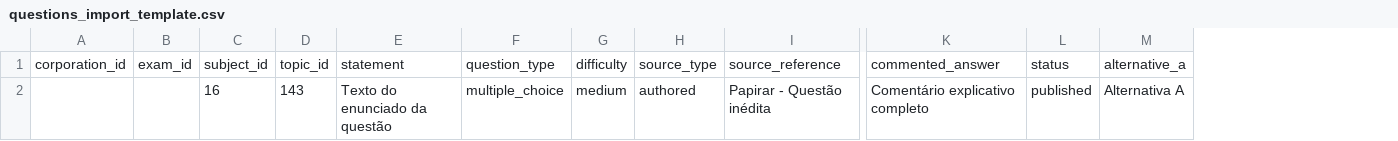
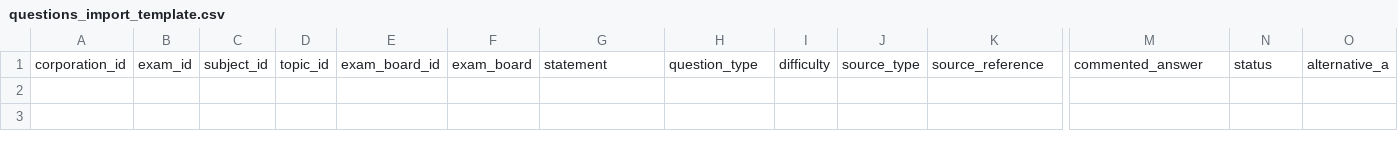
Before and after one commit to ilanbrazileiro/papirar, a CSV file: storage/app/private/templates/questions_import_template.csv, drawn as a sheet; only a part is shown, gaps mark what is left out; removed rows and columns are numbered as before the commit, all else as after; rows hold the shown columns only; the diff names each change by its address in the sheet, - before the commit and + after, or states it on an @@ line.

Commit message:
template nvo

```diff
--- a/storage/app/private/templates/questions_import_template.csv
+++ b/storage/app/private/templates/questions_import_template.csv
+column E, row 1: exam_board_id
+column F, row 1: exam_board
-row 2:  |  | 16 | 143 | Texto do enunciado da questão | multiple_choice | medium | authored | Papirar - Questão inédita | Comentário explicativo completo | published | Alternativa A
```
Also changed, not shown: 1 other file.
